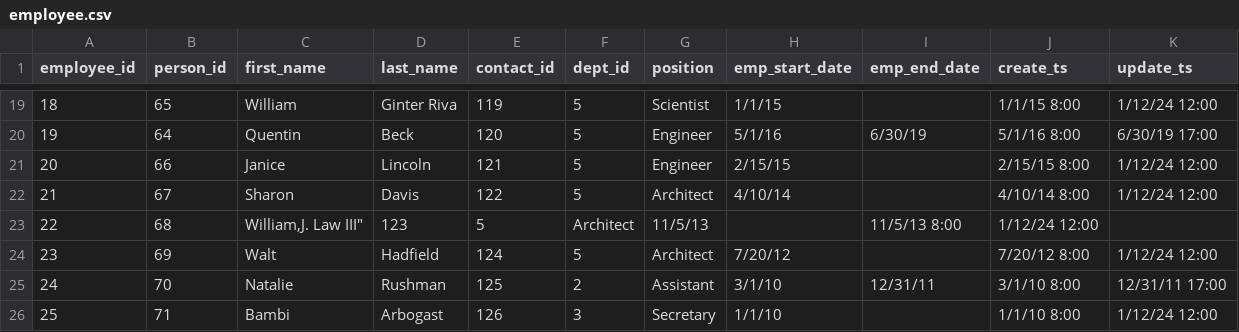
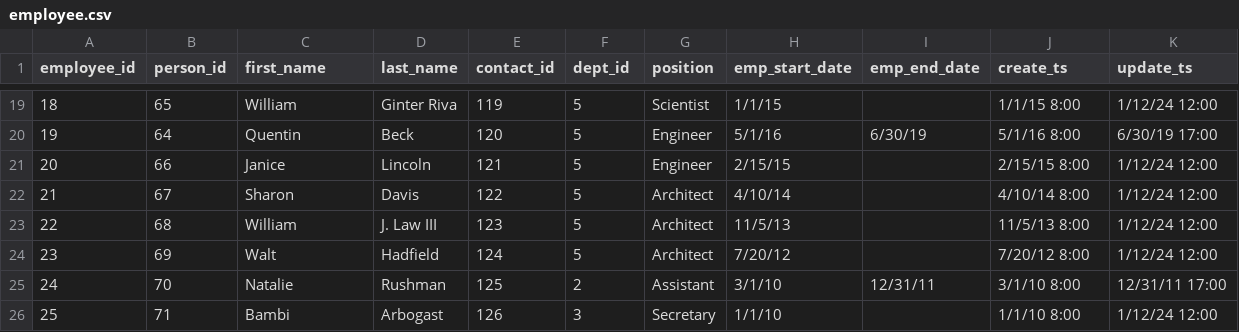
Before and after one commit to sean-gits-py/stark_corp_dataset, a CSV file: datasets/employee/employee.csv, drawn as a sheet; only a part is shown, gaps mark what is left out.

Commit message:
Update employee.csv

```diff
--- a/datasets/employee/employee.csv
+++ b/datasets/employee/employee.csv
@@ -22,3 +22,3 @@ employee_id,person_id,first_name,last_name,contact_id,dept_id,position,emp_start
 21,67,"Sharon","Davis",122,5,"Architect",4/10/14,,4/10/14 8:00,1/12/24 12:00
-22,68,"William,"J. Law III",123,5,"Architect",11/5/13,,11/5/13 8:00,1/12/24 12:00
+22,68,"William","J. Law III",123,5,"Architect",11/5/13,,11/5/13 8:00,1/12/24 12:00
 23,69,"Walt","Hadfield",124,5,"Architect",7/20/12,,7/20/12 8:00,1/12/24 12:00
```
